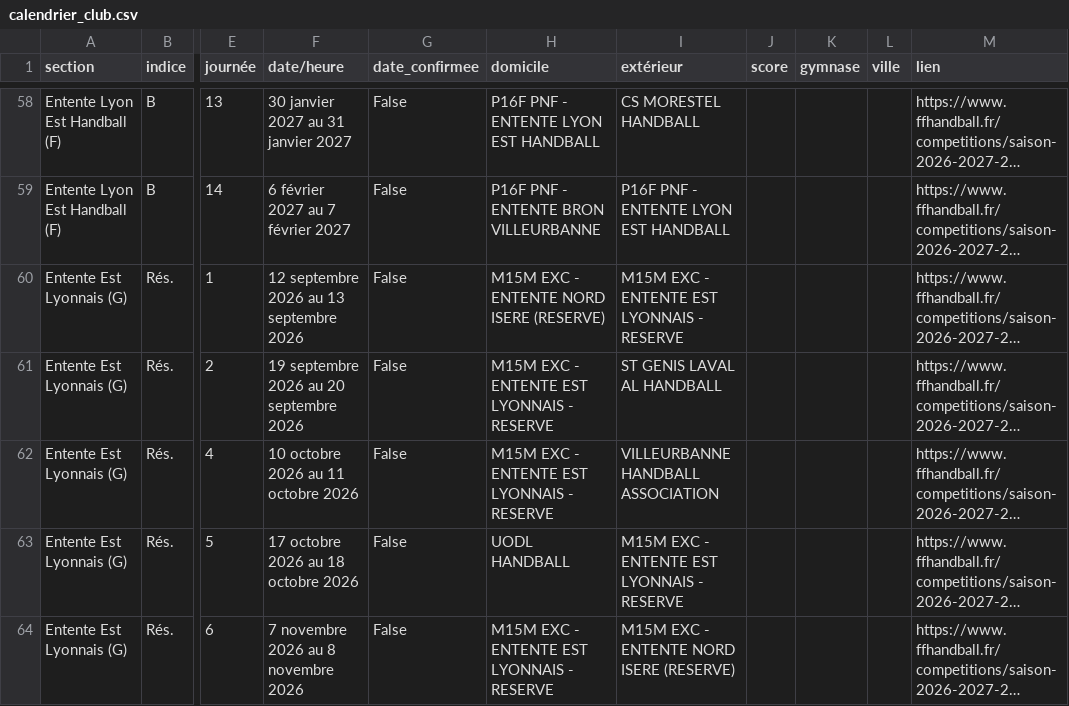
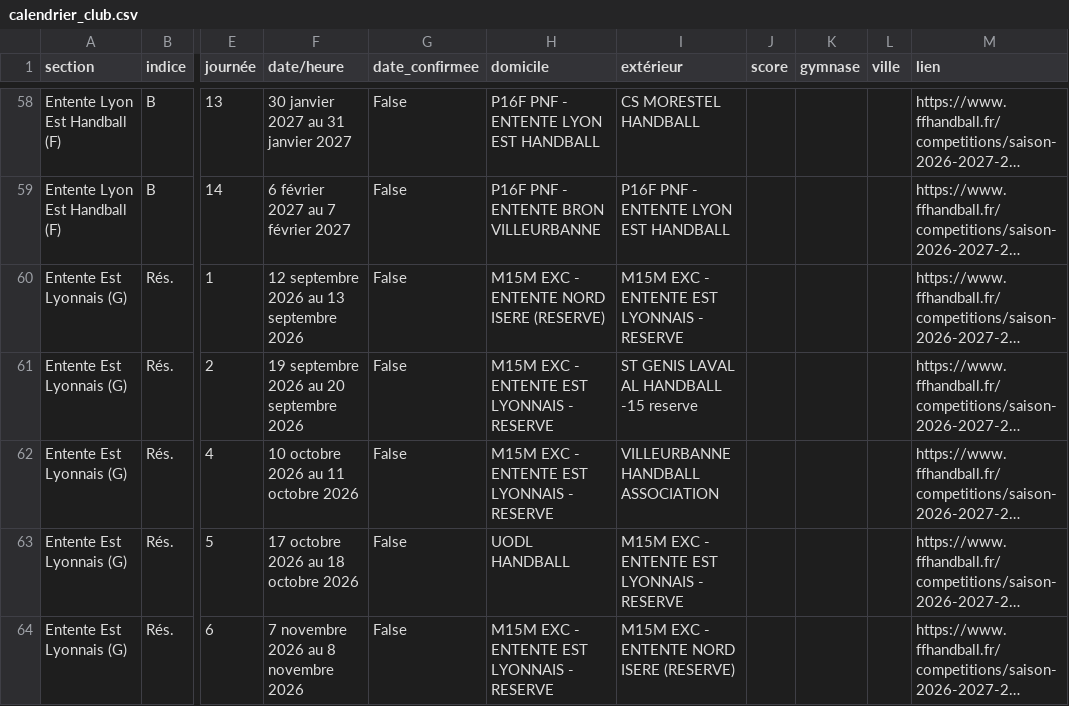
Before and after one commit to sportingvillette-beep/sv-planning-entrainements, a CSV file: data/calendrier_club.csv, drawn as a sheet; only a part is shown, gaps mark what is left out; long unchanged cells end in …; the diff covers the shown part only; the diff names each change by its address in the sheet, - before the commit and + after, or states it on an @@ line.

```diff
--- a/data/calendrier_club.csv
+++ b/data/calendrier_club.csv
-I61 (extérieur): ST GENIS LAVAL AL HANDBALL
+I61 (extérieur): ST GENIS LAVAL AL HANDBALL -15 reserve
```
Also changed, not shown: 8 edited cells elsewhere in this file, 2 other files.
